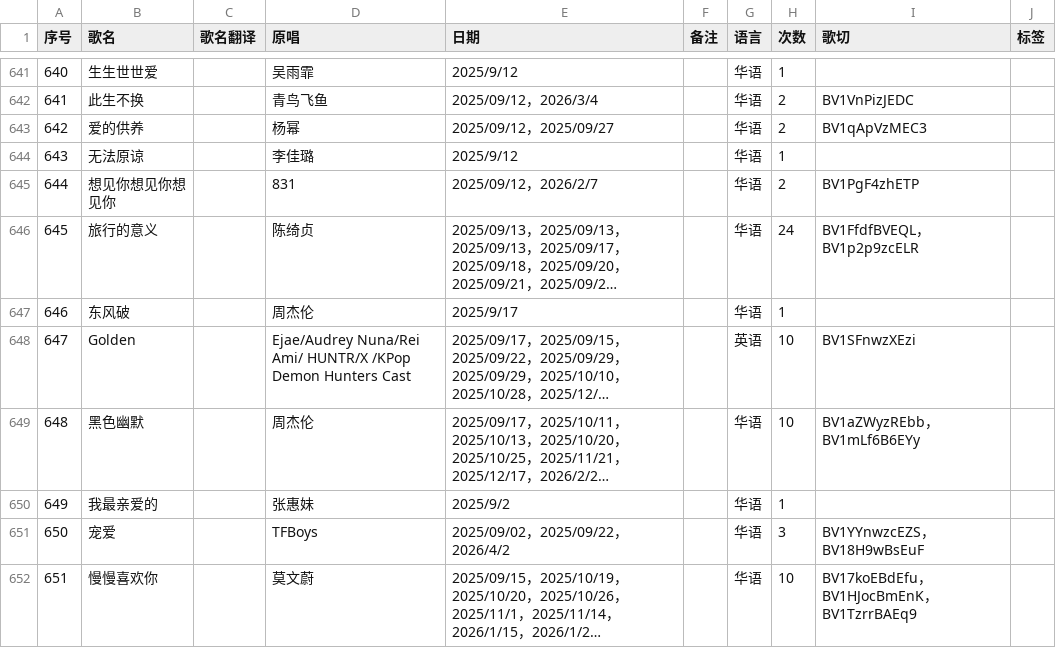
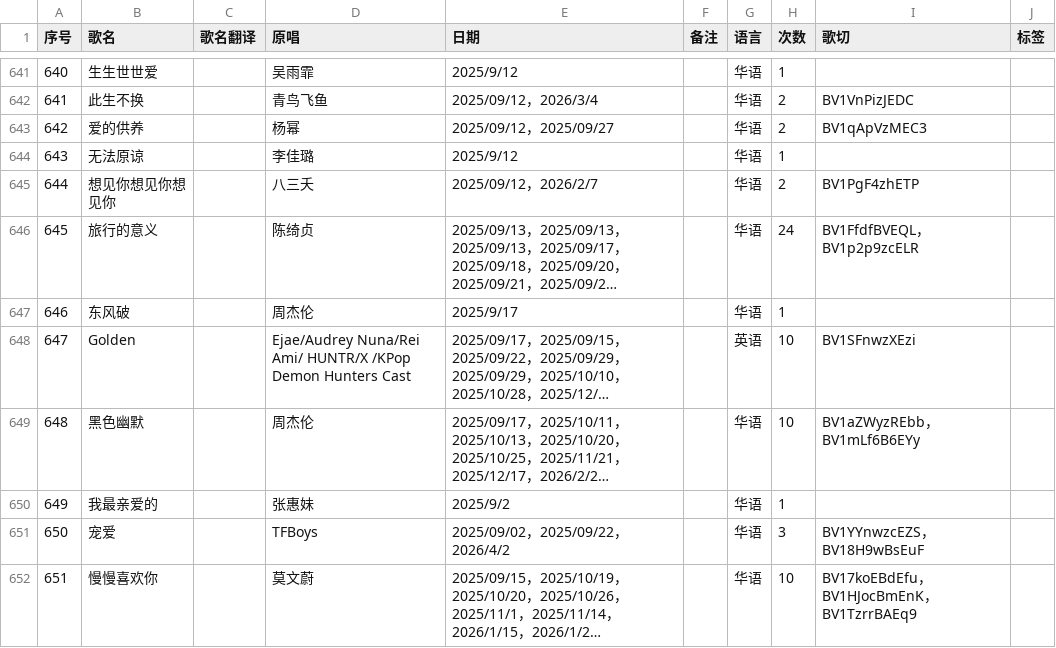
Before and after one commit to mit3urifans/mit3uri-song-list, a CSV file: scripts/music_data.csv, drawn as a sheet; only a part is shown, gaps mark what is left out; long unchanged cells end in …; the diff covers the shown part only; the diff names each change by its address in the sheet, - before the commit and + after, or states it on an @@ line.

```diff
--- a/scripts/music_data.csv
+++ b/scripts/music_data.csv
-D645 (原唱): 831
+D645 (原唱): 八三夭
```
Also changed, not shown: 7 edited cells elsewhere in this file.
